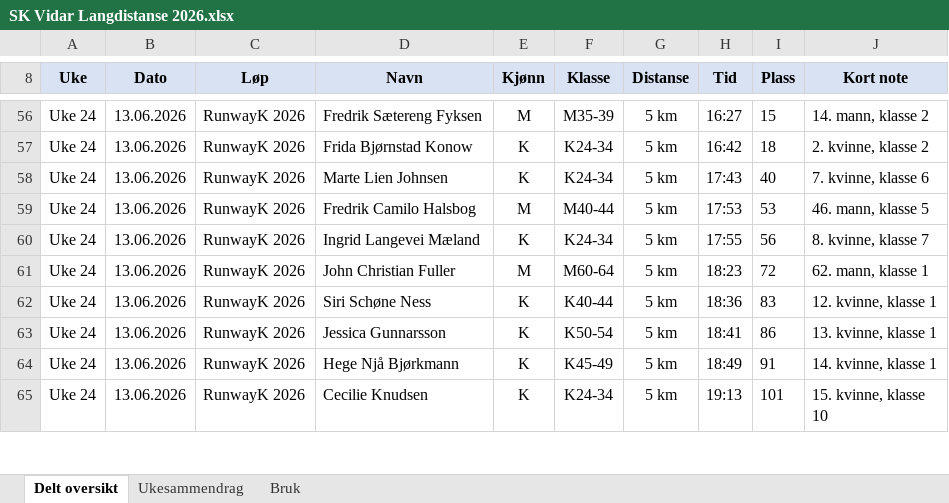
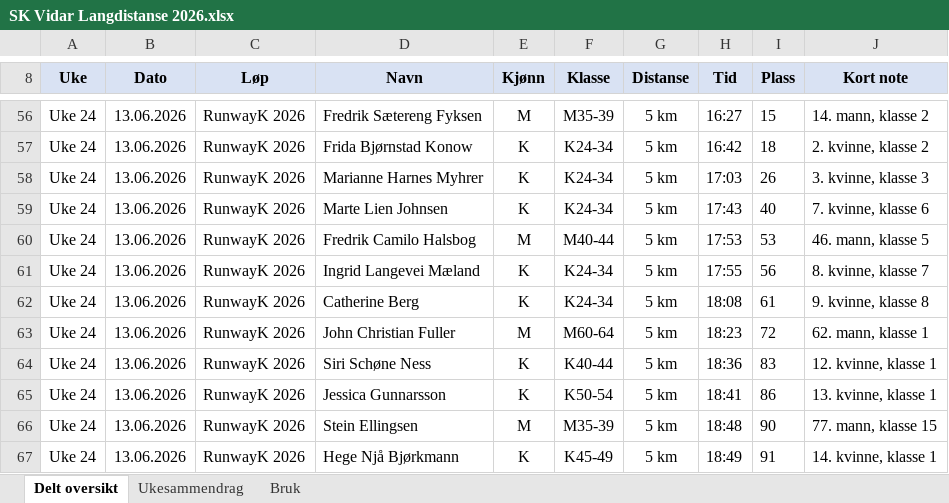
Before and after one commit to gustavByte/sk-vidar-2026-resultater, an Excel workbook: data/delt_oversikt/SK Vidar Langdistanse 2026.xlsx, sheet Delt oversikt, drawn as a sheet; only a part is shown, gaps mark what is left out; the shorter side is filled out with more unchanged rows; values as stored, in another font and other column widths than the file's, no borders; table styles not drawn; the diff covers the shown part only; the diff names each change by its address in the sheet, - before the commit and + after, or states it on an @@ line.

Commit message:
Add missing RunwayK results

```diff
--- a/data/delt_oversikt/SK Vidar Langdistanse 2026.xlsx (sheet Delt oversikt)
+++ b/data/delt_oversikt/SK Vidar Langdistanse 2026.xlsx (sheet Delt oversikt)
+row 58: Uke 24 | 13.06.2026 | RunwayK 2026 | Marianne Harnes Myhrer | K | K24-34 | 5 km | 17:03 | 26 | 3. kvinne, klasse 3
+row 62: Uke 24 | 13.06.2026 | RunwayK 2026 | Catherine Berg | K | K24-34 | 5 km | 18:08 | 61 | 9. kvinne, klasse 8
+row 66: Uke 24 | 13.06.2026 | RunwayK 2026 | Stein Ellingsen | M | M35-39 | 5 km | 18:48 | 90 | 77. mann, klasse 15
```
Also changed, not shown: 5 added rows and 2 edited cells elsewhere in this sheet, sheet Ukesammendrag, 2 other files.
